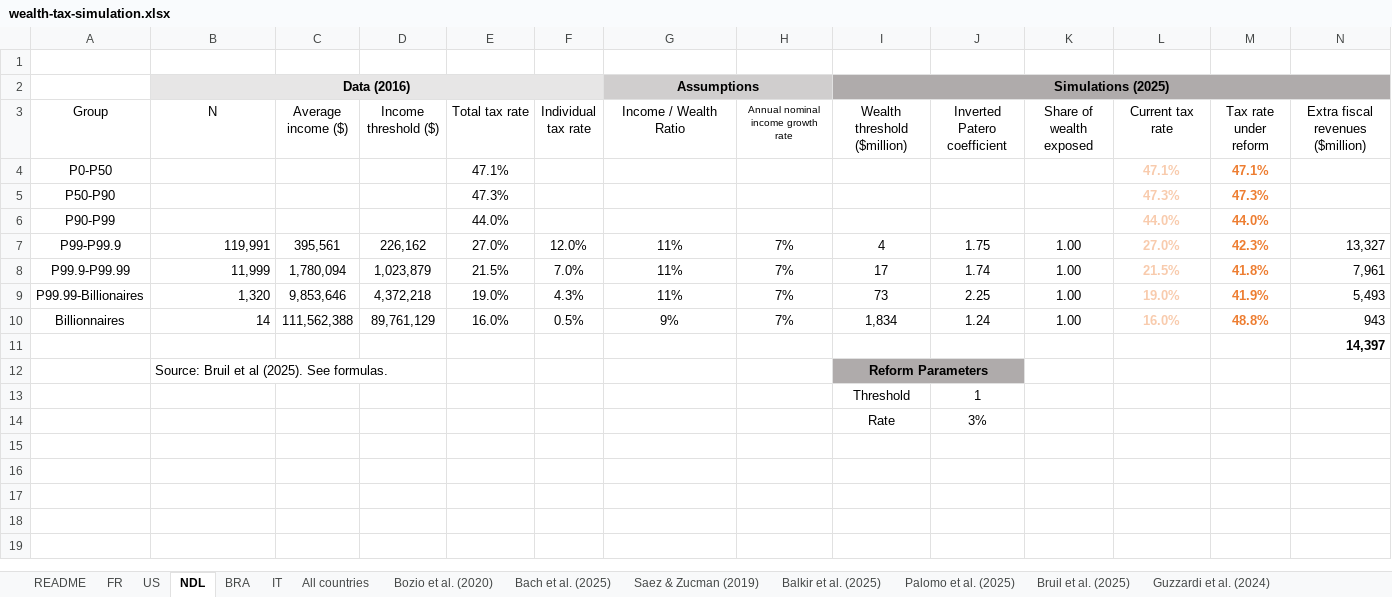
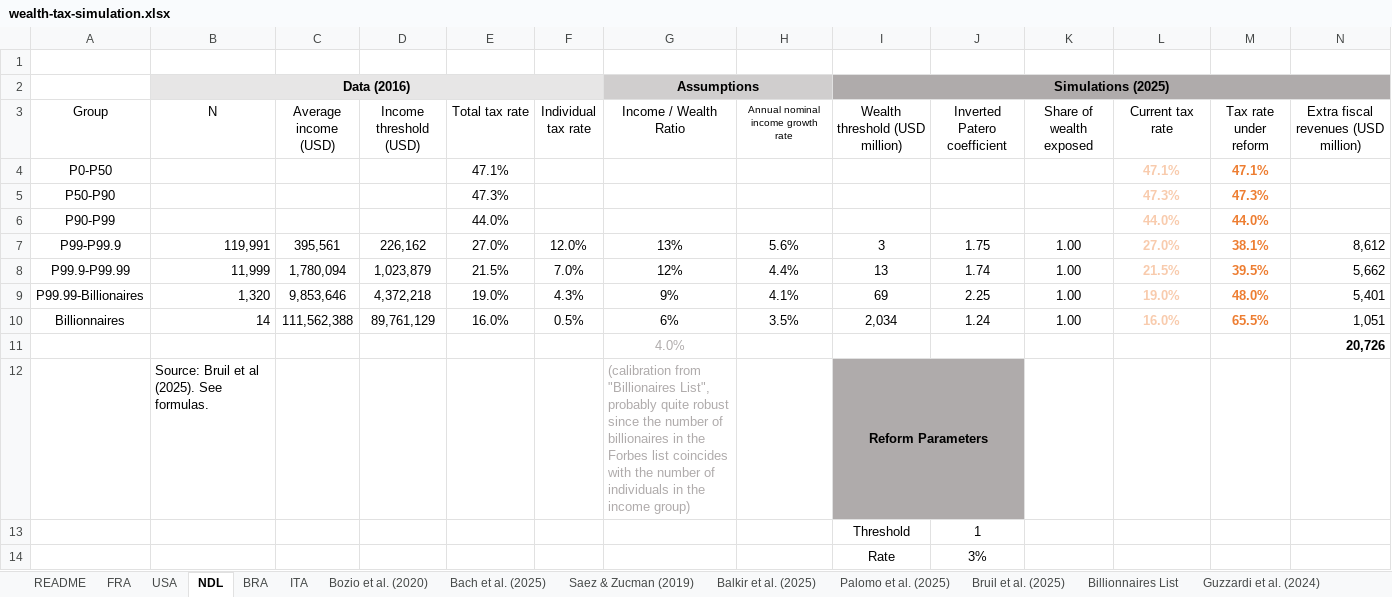
Before and after one commit to leonmouillet/wealth-tax-simulator, an Excel workbook: public/wealth-tax-simulation.xlsx, sheet NDL, drawn as a sheet; values as stored, in another font and other column widths than the file's, no borders; charts and pictures not drawn; removed rows and columns are numbered as before the commit, all else as after; the diff names each change by its address in the sheet, - before the commit and + after, or states it on an @@ line.

Commit message:
Updated nominal growth rates based on WID data

```diff
--- a/public/wealth-tax-simulation.xlsx (sheet NDL)
+++ b/public/wealth-tax-simulation.xlsx (sheet NDL)
-sheet tab: FR
+sheet tab: FRA
-sheet tab: US
+sheet tab: USA
-sheet tab: IT
+sheet tab: ITA
-sheet tab: All countries
+sheet tab: Billionnaires List
-C3: Average income ($)
+C3: Average income (USD)
-D3: Income threshold ($)
+D3: Income threshold (USD)
-I3: Wealth threshold ($million)
+I3: Wealth threshold (USD million)
-N3: Extra fiscal revenues ($million)
+N3: Extra fiscal revenues (USD million)
-G7 (Income / Wealth Ratio): 11%
+G7 (Income / Wealth Ratio): 13%
-H7: 7%
+H7: 5.6%
-I7 (Wealth threshold (USD million)): 4
+I7 (Wealth threshold (USD million)): 3
-M7 (Tax rate under reform): 42.3%
+M7 (Tax rate under reform): 38.1%
-N7: 13,327
+N7: 8,612
-G8 (Income / Wealth Ratio): 11%
+G8 (Income / Wealth Ratio): 12%
-H8: 7%
+H8: 4.4%
-I8 (Wealth threshold (USD million)): 17
+I8 (Wealth threshold (USD million)): 13
-M8 (Tax rate under reform): 41.8%
+M8 (Tax rate under reform): 39.5%
-N8: 7,961
+N8: 5,662
-G9 (Income / Wealth Ratio): 11%
+G9 (Income / Wealth Ratio): 9%
-H9: 7%
+H9: 4.1%
-I9 (Wealth threshold (USD million)): 73
+I9 (Wealth threshold (USD million)): 69
-M9 (Tax rate under reform): 41.9%
+M9 (Tax rate under reform): 48.0%
-N9: 5,493
+N9: 5,401
-G10 (Income / Wealth Ratio): 9%
+G10 (Income / Wealth Ratio): 6%
-H10: 7%
+H10: 3.5%
-I10 (Wealth threshold (USD million)): 1,834
+I10 (Wealth threshold (USD million)): 2,034
-M10 (Tax rate under reform): 48.8%
+M10 (Tax rate under reform): 65.5%
-N10: 943
+N10: 1,051
-row 11:  |  |  |  |  |  |  |  |  |  |  |  |  | 14,397
+row 11:  |  |  |  |  |  | 4.0% |  |  |  |  |  |  | 20,726
-G12 (Income / Wealth Ratio): (empty)
+G12 (Income / Wealth Ratio): (calibration from "Billionaires List", probably quite robust since the number of billionaires in the Forbes list coincides with the number of individuals in the income group)
```
Also changed, not shown: sheet BRA, sheet Palomo et al. (2025), sheet USA, sheet ITA, sheet FRA, sheet README, 1 more sheet, other sheet tabs, formulas that keep their value, charts or pictures, 7 other files.
